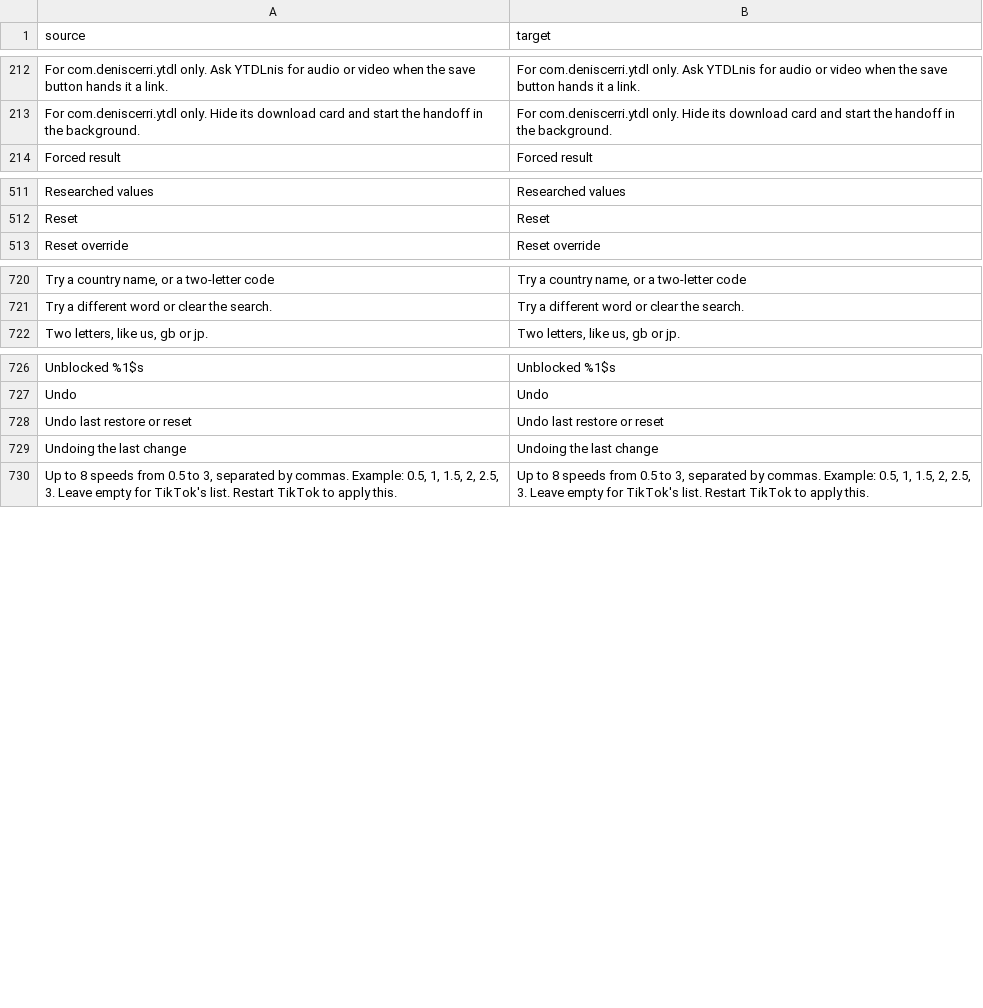
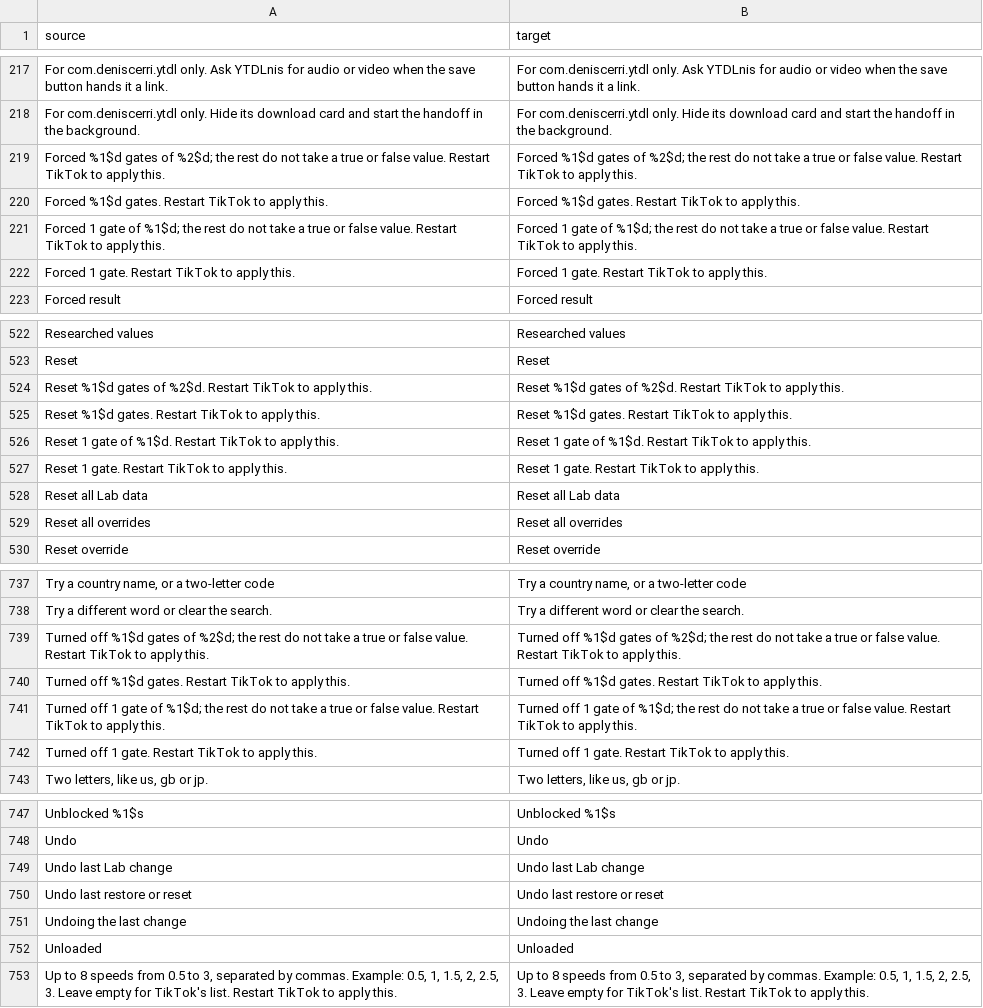
Before and after one commit to SysAdminDoc/hushfeed, a CSV file: extensions/tiktok/src/main/l10n/en.csv, drawn as a sheet; only a part is shown, gaps mark what is left out; the diff covers the shown part only; the diff names each change by its address in the sheet, - before the commit and + after, or states it on an @@ line.

```diff
--- a/extensions/tiktok/src/main/l10n/en.csv
+++ b/extensions/tiktok/src/main/l10n/en.csv
+row 219: Forced %1$d gates of %2$d; the rest do not take a true or false value. Restart TikTok to apply this. | Forced %1$d gates of %2$d; the rest do not take a true or false value. Restart TikTok to apply this.
+row 220: Forced %1$d gates. Restart TikTok to apply this. | Forced %1$d gates. Restart TikTok to apply this.
+row 221: Forced 1 gate of %1$d; the rest do not take a true or false value. Restart TikTok to apply this. | Forced 1 gate of %1$d; the rest do not take a true or false value. Restart TikTok to apply this.
+row 222: Forced 1 gate. Restart TikTok to apply this. | Forced 1 gate. Restart TikTok to apply this.
+row 524: Reset %1$d gates of %2$d. Restart TikTok to apply this. | Reset %1$d gates of %2$d. Restart TikTok to apply this.
+row 525: Reset %1$d gates. Restart TikTok to apply this. | Reset %1$d gates. Restart TikTok to apply this.
+row 526: Reset 1 gate of %1$d. Restart TikTok to apply this. | Reset 1 gate of %1$d. Restart TikTok to apply this.
+row 527: Reset 1 gate. Restart TikTok to apply this. | Reset 1 gate. Restart TikTok to apply this.
+row 528: Reset all Lab data | Reset all Lab data
+row 529: Reset all overrides | Reset all overrides
+row 739: Turned off %1$d gates of %2$d; the rest do not take a true or false value. Restart TikTok to apply this. | Turned off %1$d gates of %2$d; the rest do not take a true or false value. Restart TikTok to apply this.
+row 740: Turned off %1$d gates. Restart TikTok to apply this. | Turned off %1$d gates. Restart TikTok to apply this.
+row 741: Turned off 1 gate of %1$d; the rest do not take a true or false value. Restart TikTok to apply this. | Turned off 1 gate of %1$d; the rest do not take a true or false value. Restart TikTok to apply this.
+row 742: Turned off 1 gate. Restart TikTok to apply this. | Turned off 1 gate. Restart TikTok to apply this.
+row 749: Undo last Lab change | Undo last Lab change
+row 752: Unloaded | Unloaded
```
Also changed, not shown: 7 added rows elsewhere in this file, extensions/tiktok/src/main/l10n/de.tsv, extensions/tiktok/src/main/l10n/es.tsv, 6 other files.
